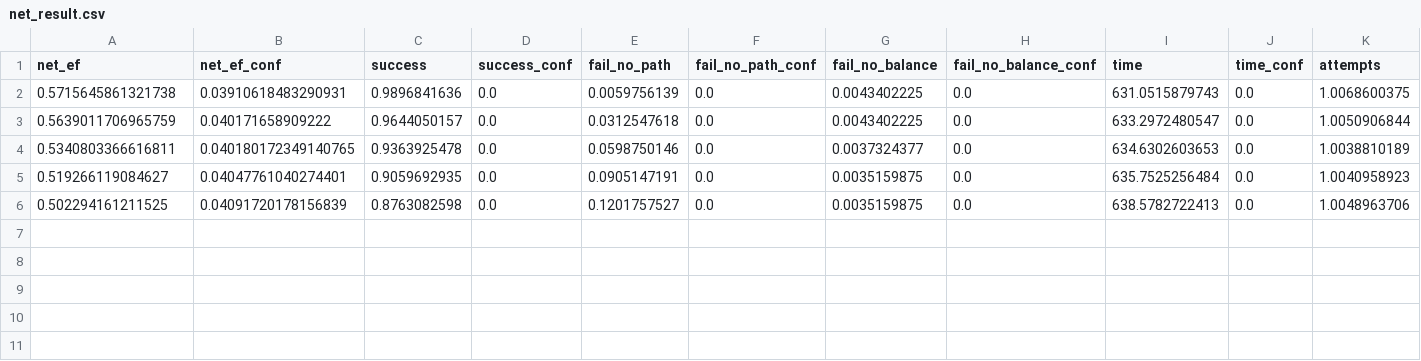
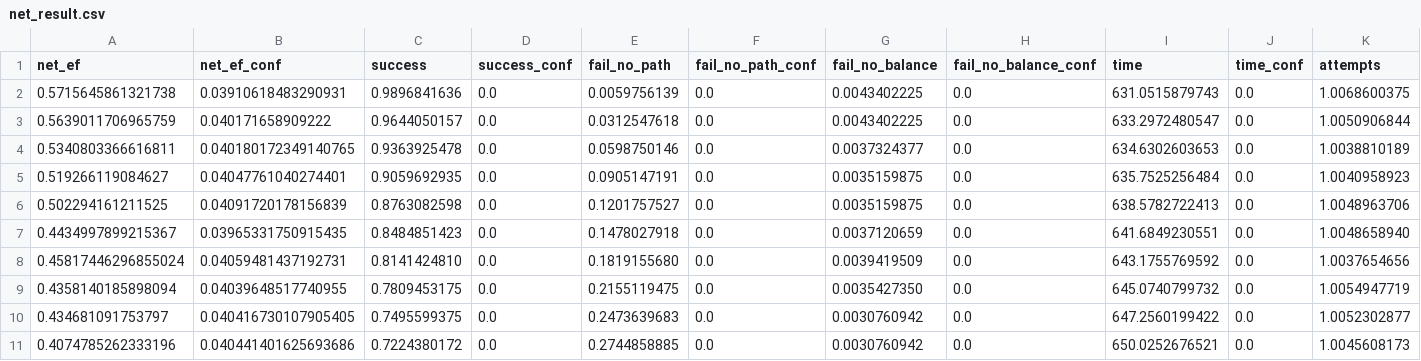
Before and after one commit to soheilzi/effective-flow, a CSV file: result/net_result.csv, drawn as a sheet; only a part is shown; rows hold the shown columns only; the diff names each change by its address in the sheet, - before the commit and + after, or states it on an @@ line.

Commit message:
second batch of data generated!

```diff
--- a/result/net_result.csv
+++ b/result/net_result.csv
+row 7: 0.4434997899215367 | 0.03965331750915435 | 0.8484851423 | 0.0 | 0.1478027918 | 0.0 | 0.0037120659 | 0.0 | 641.6849230551 | 0.0 | 1.0048658940
+row 8: 0.45817446296855024 | 0.04059481437192731 | 0.8141424810 | 0.0 | 0.1819155680 | 0.0 | 0.0039419509 | 0.0 | 643.1755769592 | 0.0 | 1.0037654656
+row 9: 0.4358140185898094 | 0.04039648517740955 | 0.7809453175 | 0.0 | 0.2155119475 | 0.0 | 0.0035427350 | 0.0 | 645.0740799732 | 0.0 | 1.0054947719
+row 10: 0.434681091753797 | 0.040416730107905405 | 0.7495599375 | 0.0 | 0.2473639683 | 0.0 | 0.0030760942 | 0.0 | 647.2560199422 | 0.0 | 1.0052302877
+row 11: 0.4074785262333196 | 0.040441401625693686 | 0.7224380172 | 0.0 | 0.2744858885 | 0.0 | 0.0030760942 | 0.0 | 650.0252676521 | 0.0 | 1.0045608173
```
Also changed, not shown: 10 other files.
